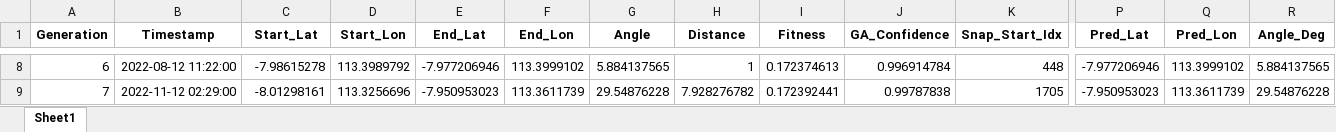
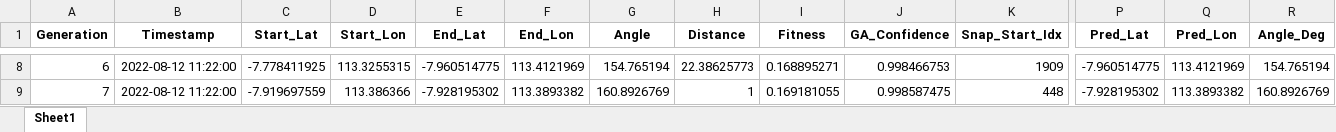
Before and after one commit to Felix-ryn/gempatektonik, an Excel workbook: output/ga_results/ga_prediction_data_for_lstm.xlsx, sheet Sheet1, drawn as a sheet; only a part is shown, gaps mark what is left out; values as stored, in another font and other column widths than the file's, no borders; the diff covers the shown part only; the diff names each change by its address in the sheet, - before the commit and + after, or states it on an @@ line.

```diff
--- a/output/ga_results/ga_prediction_data_for_lstm.xlsx (sheet Sheet1)
+++ b/output/ga_results/ga_prediction_data_for_lstm.xlsx (sheet Sheet1)
-C8 (Start_Lat): -7.98615278
+C8 (Start_Lat): -7.778411925
-D8 (Start_Lon): 113.3989792
+D8 (Start_Lon): 113.3255315
-E8 (End_Lat): -7.977206946
+E8 (End_Lat): -7.960514775
-F8 (End_Lon): 113.3999102
+F8 (End_Lon): 113.4121969
-G8 (Angle): 5.884137565
+G8 (Angle): 154.765194
-H8 (Distance): 1
+H8 (Distance): 22.38625773
-I8 (Fitness): 0.172374613
+I8 (Fitness): 0.168895271
-J8 (GA_Confidence): 0.996914784
+J8 (GA_Confidence): 0.998466753
-K8 (Snap_Start_Idx): 448
+K8 (Snap_Start_Idx): 1909
-P8 (Pred_Lat): -7.977206946
+P8 (Pred_Lat): -7.960514775
-Q8 (Pred_Lon): 113.3999102
+Q8 (Pred_Lon): 113.4121969
-R8 (Angle_Deg): 5.884137565
+R8 (Angle_Deg): 154.765194
-B9 (Timestamp): 2022-11-12 02:29:00
+B9 (Timestamp): 2022-08-12 11:22:00
-C9 (Start_Lat): -8.01298161
+C9 (Start_Lat): -7.919697559
-D9 (Start_Lon): 113.3256696
+D9 (Start_Lon): 113.386366
-E9 (End_Lat): -7.950953023
+E9 (End_Lat): -7.928195302
-F9 (End_Lon): 113.3611739
+F9 (End_Lon): 113.3893382
-G9 (Angle): 29.54876228
+G9 (Angle): 160.8926769
-H9 (Distance): 7.928276782
+H9 (Distance): 1
-I9 (Fitness): 0.172392441
+I9 (Fitness): 0.169181055
-J9 (GA_Confidence): 0.99787838
+J9 (GA_Confidence): 0.998587475
-K9 (Snap_Start_Idx): 1705
+K9 (Snap_Start_Idx): 448
-P9 (Pred_Lat): -7.950953023
+P9 (Pred_Lat): -7.928195302
-Q9 (Pred_Lon): 113.3611739
+Q9 (Pred_Lon): 113.3893382
-R9 (Angle_Deg): 29.54876228
+R9 (Angle_Deg): 160.8926769
```
Also changed, not shown: 1759 edited cells elsewhere in this sheet, output/aco_results/aco_zoning_data_for_lstm.xlsx, output/lstm_results/lstm_data_for_cnn.xlsx, 24 other files.
